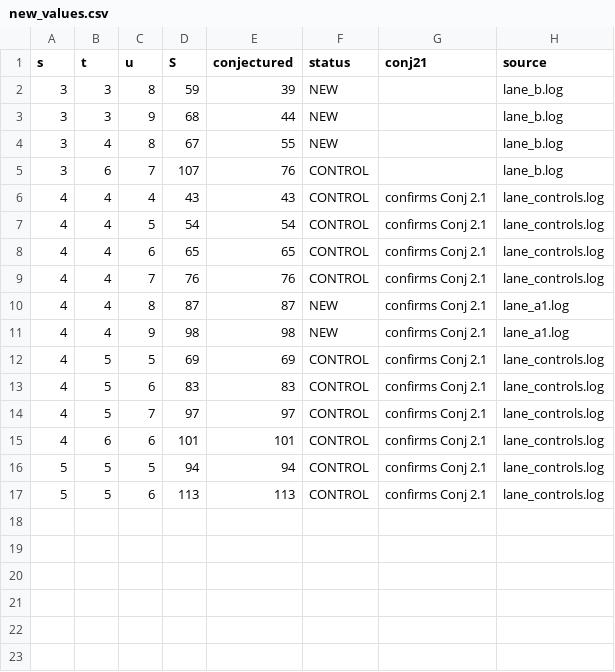
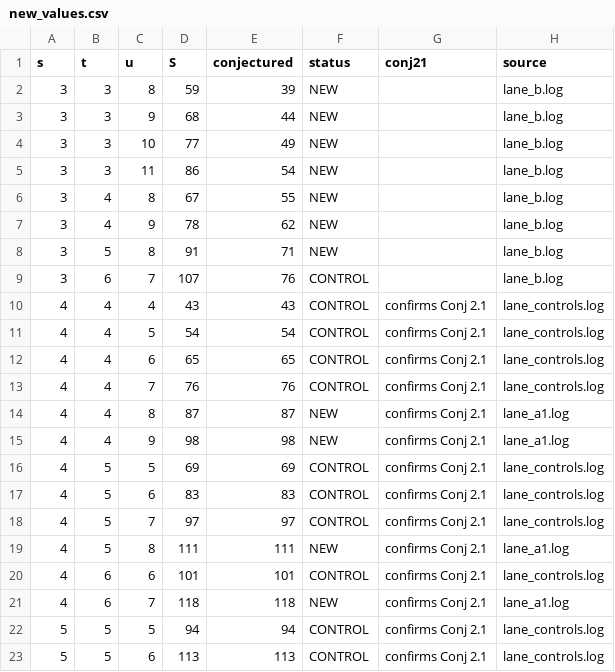
Before and after one commit to farev/Matematica, a CSV file: conjectures/generalized-schur/data/new_values.csv, drawn as a sheet; the diff names each change by its address in the sheet, - before the commit and + after, or states it on an @@ line.

```diff
--- a/conjectures/generalized-schur/data/new_values.csv
+++ b/conjectures/generalized-schur/data/new_values.csv
+row 4: 3 | 3 | 10 | 77 | 49 | NEW |  | lane_b.log
+row 5: 3 | 3 | 11 | 86 | 54 | NEW |  | lane_b.log
+row 7: 3 | 4 | 9 | 78 | 62 | NEW |  | lane_b.log
+row 8: 3 | 5 | 8 | 91 | 71 | NEW |  | lane_b.log
+row 19: 4 | 5 | 8 | 111 | 111 | NEW | confirms Conj 2.1 | lane_a1.log
+row 21: 4 | 6 | 7 | 118 | 118 | NEW | confirms Conj 2.1 | lane_a1.log
```
Also changed, not shown: 12 other files.
